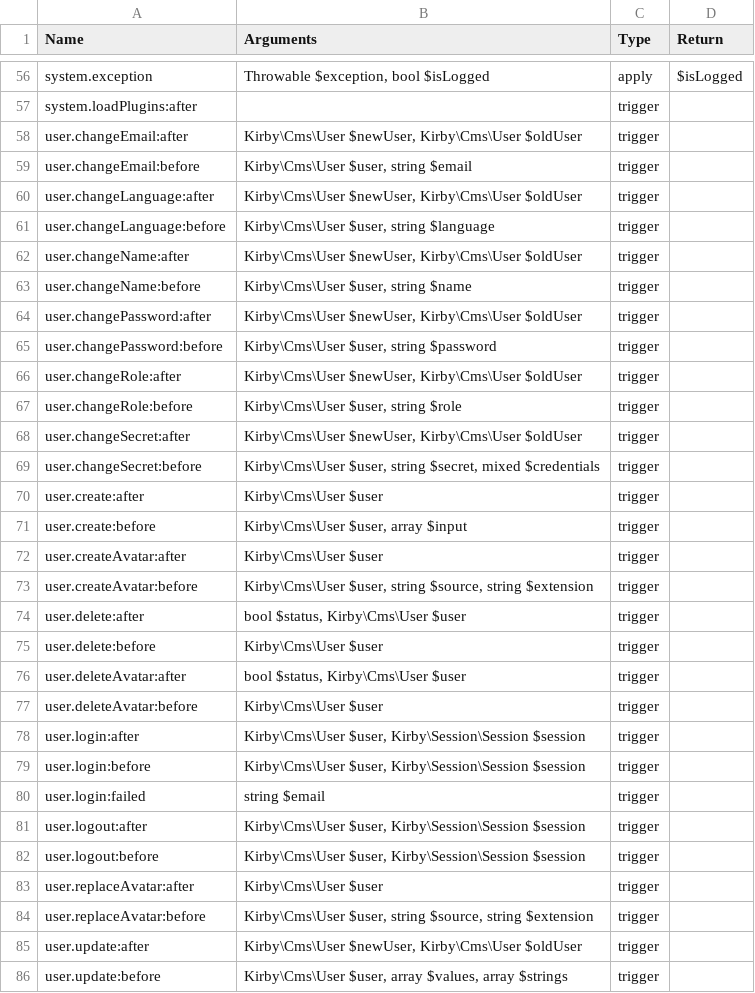
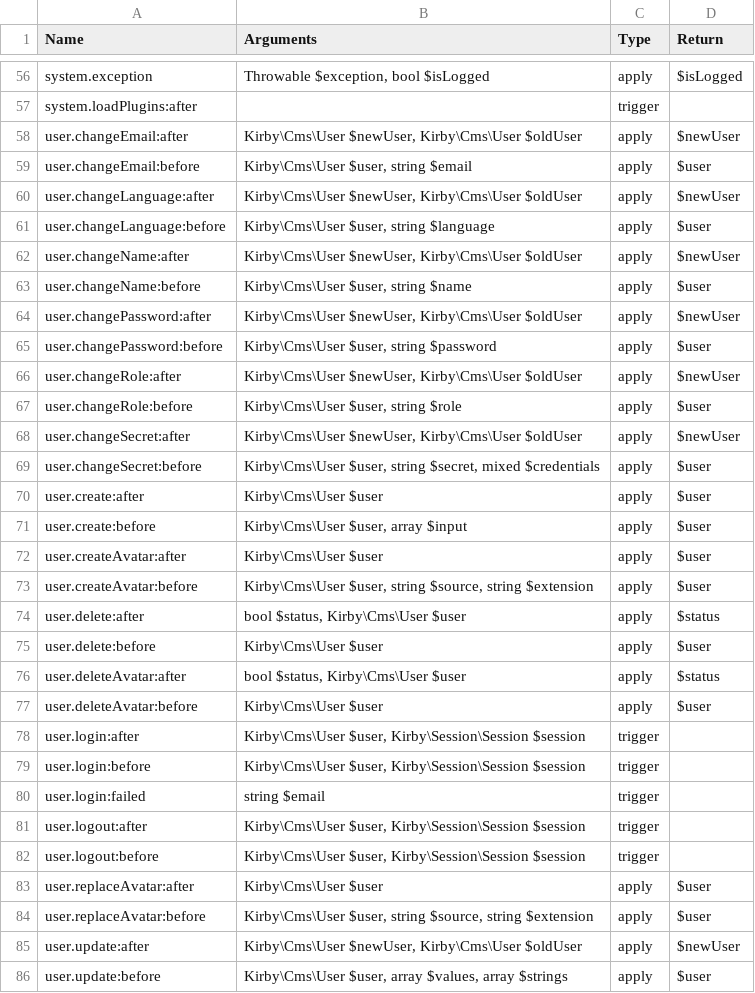
Before and after one commit to getkirby/getkirby.com, a CSV file: content/docs/2_reference/7_plugins/2_hooks/hooks.csv, drawn as a sheet; only a part is shown, gaps mark what is left out; the diff covers the shown part only.

Commit message:
docs: Mark model and language hooks as apply hooks

```diff
--- a/content/docs/2_reference/7_plugins/2_hooks/hooks.csv
+++ b/content/docs/2_reference/7_plugins/2_hooks/hooks.csv
@@ -57,22 +57,22 @@ system.exception,"Throwable $exception, bool $isLogged",apply,$isLogged
 system.loadPlugins:after,"",trigger,
-user.changeEmail:after,"Kirby\Cms\User $newUser, Kirby\Cms\User $oldUser",trigger,
-user.changeEmail:before,"Kirby\Cms\User $user, string $email",trigger,
-user.changeLanguage:after,"Kirby\Cms\User $newUser, Kirby\Cms\User $oldUser",trigger,
-user.changeLanguage:before,"Kirby\Cms\User $user, string $language",trigger,
-user.changeName:after,"Kirby\Cms\User $newUser, Kirby\Cms\User $oldUser",trigger,
-user.changeName:before,"Kirby\Cms\User $user, string $name",trigger,
-user.changePassword:after,"Kirby\Cms\User $newUser, Kirby\Cms\User $oldUser",trigger,
-user.changePassword:before,"Kirby\Cms\User $user, string $password",trigger,
-user.changeRole:after,"Kirby\Cms\User $newUser, Kirby\Cms\User $oldUser",trigger,
-user.changeRole:before,"Kirby\Cms\User $user, string $role",trigger,
-user.changeSecret:after,"Kirby\Cms\User $newUser, Kirby\Cms\User $oldUser",trigger,
-user.changeSecret:before,"Kirby\Cms\User $user, string $secret, mixed $credentials",trigger,
-user.create:after,"Kirby\Cms\User $user",trigger,
-user.create:before,"Kirby\Cms\User $user, array $input",trigger,
-user.createAvatar:after,"Kirby\Cms\User $user",trigger,
-user.createAvatar:before,"Kirby\Cms\User $user, string $source, string $extension",trigger,
-user.delete:after,"bool $status, Kirby\Cms\User $user",trigger,
-user.delete:before,"Kirby\Cms\User $user",trigger,
-user.deleteAvatar:after,"bool $status, Kirby\Cms\User $user",trigger,
-user.deleteAvatar:before,"Kirby\Cms\User $user",trigger,
+user.changeEmail:after,"Kirby\Cms\User $newUser, Kirby\Cms\User $oldUser",apply,$newUser
+user.changeEmail:before,"Kirby\Cms\User $user, string $email",apply,$user
+user.changeLanguage:after,"Kirby\Cms\User $newUser, Kirby\Cms\User $oldUser",apply,$newUser
+user.changeLanguage:before,"Kirby\Cms\User $user, string $language",apply,$user
+user.changeName:after,"Kirby\Cms\User $newUser, Kirby\Cms\User $oldUser",apply,$newUser
+user.changeName:before,"Kirby\Cms\User $user, string $name",apply,$user
+user.changePassword:after,"Kirby\Cms\User $newUser, Kirby\Cms\User $oldUser",apply,$newUser
+user.changePassword:before,"Kirby\Cms\User $user, string $password",apply,$user
+user.changeRole:after,"Kirby\Cms\User $newUser, Kirby\Cms\User $oldUser",apply,$newUser
+user.changeRole:before,"Kirby\Cms\User $user, string $role",apply,$user
+user.changeSecret:after,"Kirby\Cms\User $newUser, Kirby\Cms\User $oldUser",apply,$newUser
+user.changeSecret:before,"Kirby\Cms\User $user, string $secret, mixed $credentials",apply,$user
+user.create:after,"Kirby\Cms\User $user",apply,$user
+user.create:before,"Kirby\Cms\User $user, array $input",apply,$user
+user.createAvatar:after,"Kirby\Cms\User $user",apply,$user
+user.createAvatar:before,"Kirby\Cms\User $user, string $source, string $extension",apply,$user
+user.delete:after,"bool $status, Kirby\Cms\User $user",apply,$status
+user.delete:before,"Kirby\Cms\User $user",apply,$user
+user.deleteAvatar:after,"bool $status, Kirby\Cms\User $user",apply,$status
+user.deleteAvatar:before,"Kirby\Cms\User $user",apply,$user
 user.login:after,"Kirby\Cms\User $user, Kirby\Session\Session $session",trigger,
@@ -82,5 +82,5 @@ user.logout:after,"Kirby\Cms\User $user, Kirby\Session\Session $session",trigger
 user.logout:before,"Kirby\Cms\User $user, Kirby\Session\Session $session",trigger,
-user.replaceAvatar:after,"Kirby\Cms\User $user",trigger,
-user.replaceAvatar:before,"Kirby\Cms\User $user, string $source, string $extension",trigger,
-user.update:after,"Kirby\Cms\User $newUser, Kirby\Cms\User $oldUser",trigger,
-user.update:before,"Kirby\Cms\User $user, array $values, array $strings",trigger,
+user.replaceAvatar:after,"Kirby\Cms\User $user",apply,$user
+user.replaceAvatar:before,"Kirby\Cms\User $user, string $source, string $extension",apply,$user
+user.update:after,"Kirby\Cms\User $newUser, Kirby\Cms\User $oldUser",apply,$newUser
+user.update:before,"Kirby\Cms\User $user, array $values, array $strings",apply,$user
```
Also changed, not shown: 86 edited cells elsewhere in this file, 1 other file.
